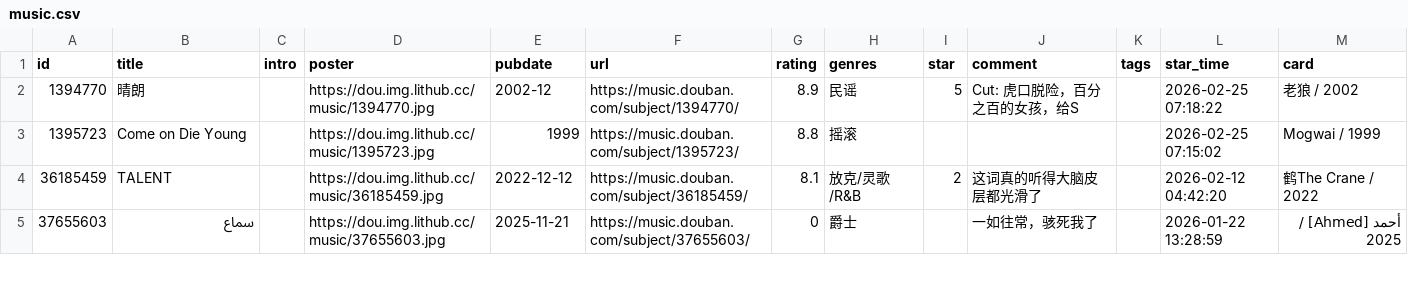
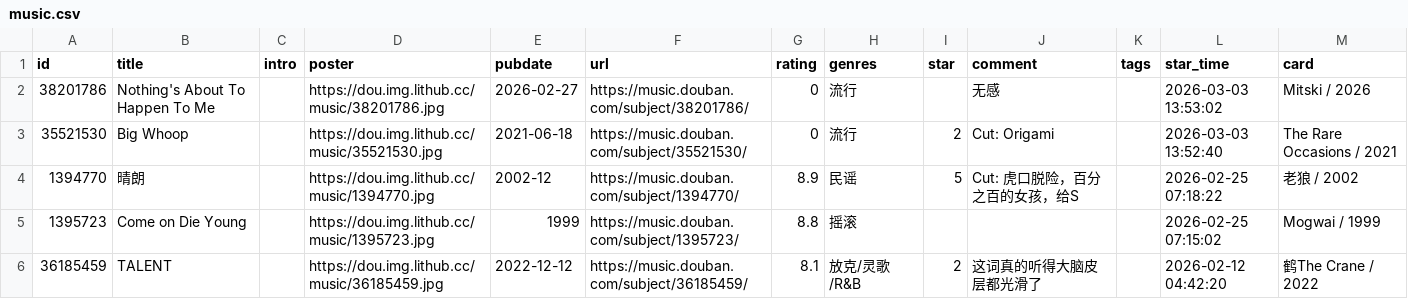
Before and after one commit to zcysxy/doumark-action, a CSV file: data/douban/music.csv, drawn as a sheet; only a part is shown; the shorter side is filled out with more unchanged rows.

```diff
--- a/data/douban/music.csv
+++ b/data/douban/music.csv
@@ -1,2 +1,4 @@
 id,title,intro,poster,pubdate,url,rating,genres,star,comment,tags,star_time,card
+38201786,Nothing's About To Happen To Me,,https://dou.img.lithub.cc/music/38201786.jpg,2026-02-27,https://music.douban.com/subject/38201786/,0,流行,,无感,,2026-03-03 13:53:02,Mitski / 2026
+35521530,Big Whoop,,https://dou.img.lithub.cc/music/35521530.jpg,2021-06-18,https://music.douban.com/subject/35521530/,0,流行,2,Cut: Origami,,2026-03-03 13:52:40,The Rare Occasions / 2021
 1394770,晴朗,,https://dou.img.lithub.cc/music/1394770.jpg,2002-12,https://music.douban.com/subject/1394770/,8.9,民谣,5,Cut: 虎口脱险，百分之百的女孩，给S,,2026-02-25 07:18:22,老狼 / 2002
```
Also changed, not shown: data/douban/movie.csv.
